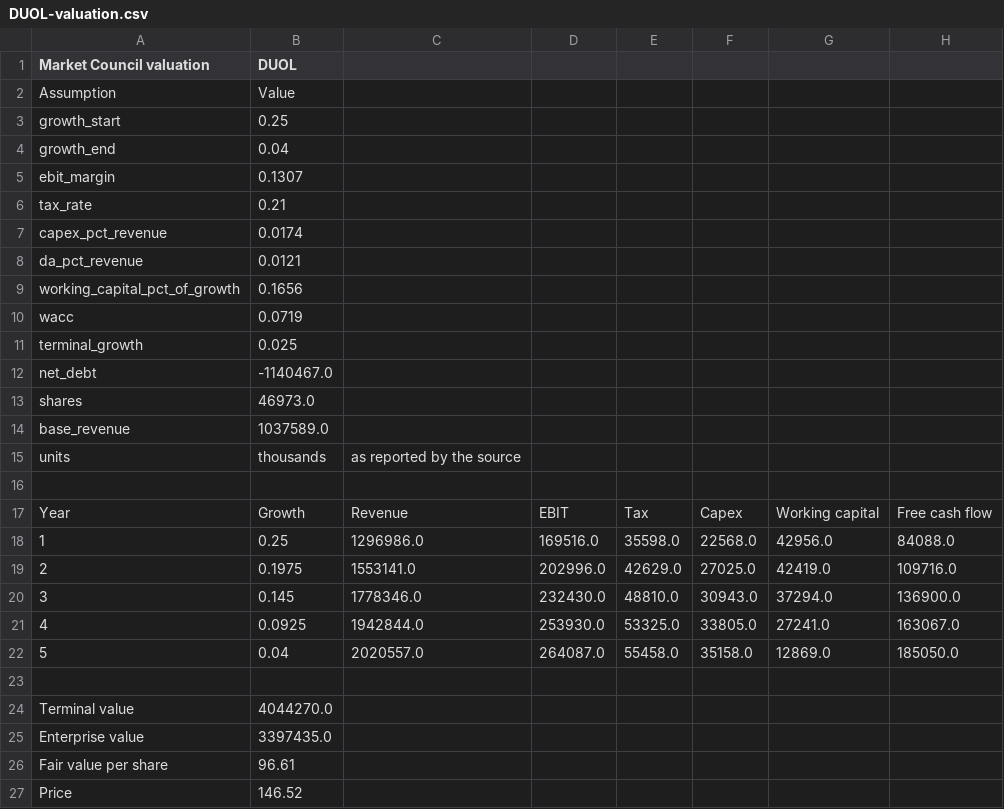
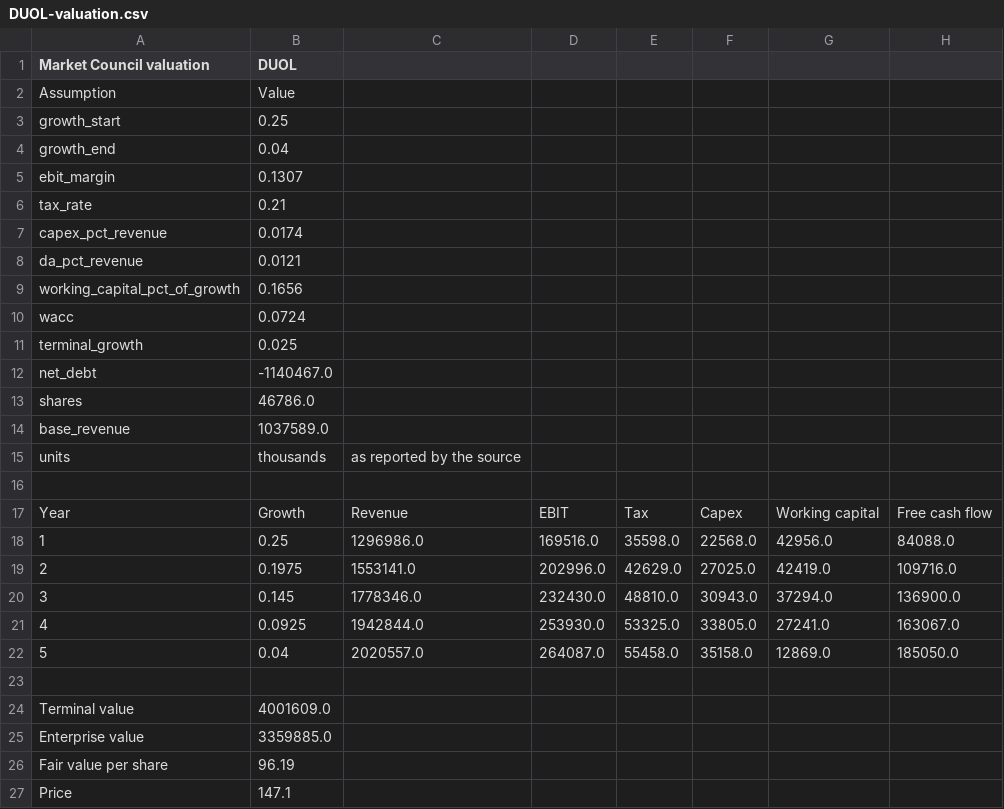
Before and after one commit to benipkun/market-council-state, a CSV file: research/cards/DUOL-valuation.csv, drawn as a sheet.

```diff
--- a/research/cards/DUOL-valuation.csv
+++ b/research/cards/DUOL-valuation.csv
@@ -9,6 +9,6 @@ da_pct_revenue,0.0121
 working_capital_pct_of_growth,0.1656
-wacc,0.0719
+wacc,0.0724
 terminal_growth,0.025
 net_debt,-1140467.0
-shares,46973.0
+shares,46786.0
 base_revenue,1037589.0
@@ -23,5 +23,5 @@ Year,Growth,Revenue,EBIT,Tax,Capex,Working capital,Free cash flow
 
-Terminal value,4044270.0
-Enterprise value,3397435.0
-Fair value per share,96.61
-Price,146.52
+Terminal value,4001609.0
+Enterprise value,3359885.0
+Fair value per share,96.19
+Price,147.1
```
Also changed, not shown: research/cards/ASML-valuation.csv, research/cards/CHWY-valuation.csv, 23 other files.
